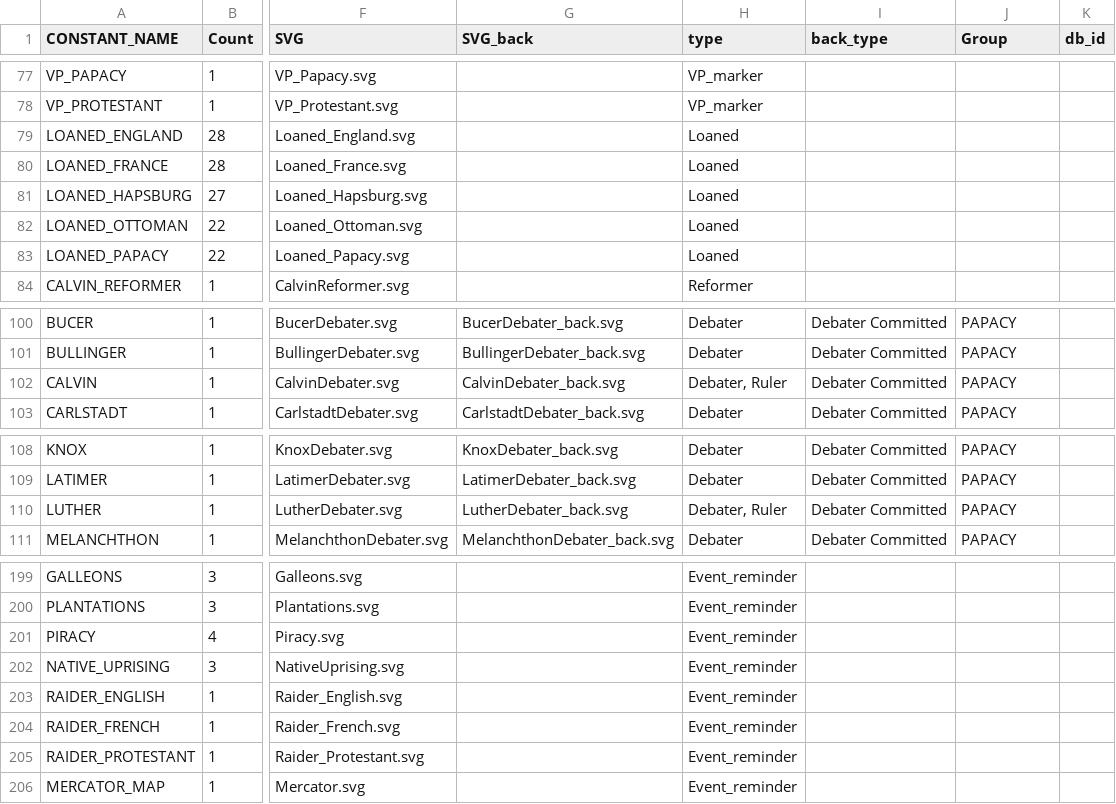
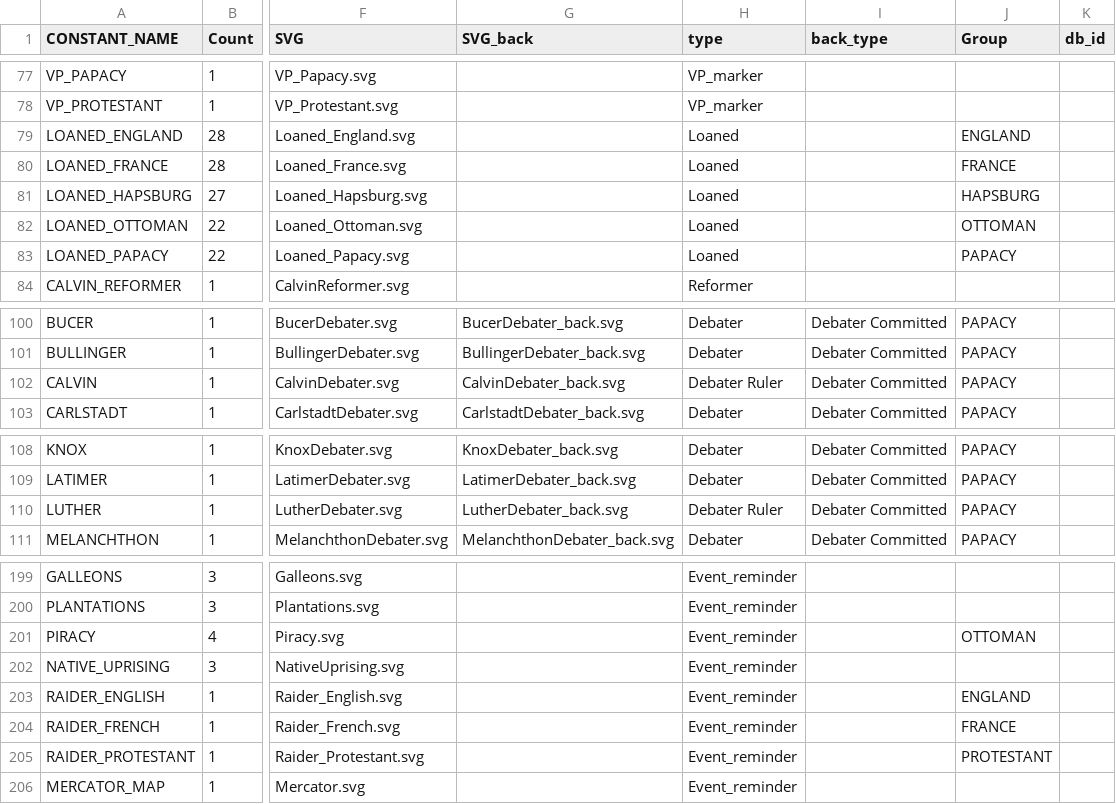
Before and after one commit to bga-his/bga-hereistand, a CSV file: HereIStandFork/misc/materials/tokens.csv, drawn as a sheet; only a part is shown, gaps mark what is left out; the diff covers the shown part only; the diff names each change by its address in the sheet, - before the commit and + after, or states it on an @@ line.

```diff
--- a/HereIStandFork/misc/materials/tokens.csv
+++ b/HereIStandFork/misc/materials/tokens.csv
-J79 (Group): (empty)
+J79 (Group): ENGLAND
-J80 (Group): (empty)
+J80 (Group): FRANCE
-J81 (Group): (empty)
+J81 (Group): HAPSBURG
-J82 (Group): (empty)
+J82 (Group): OTTOMAN
-J83 (Group): (empty)
+J83 (Group): PAPACY
-H102 (type): Debater, Ruler
+H102 (type): Debater Ruler
-H110 (type): Debater, Ruler
+H110 (type): Debater Ruler
-J201 (Group): (empty)
+J201 (Group): OTTOMAN
-J203 (Group): (empty)
+J203 (Group): ENGLAND
-J204 (Group): (empty)
+J204 (Group): FRANCE
-J205 (Group): (empty)
+J205 (Group): PROTESTANT
```
Also changed, not shown: 15 edited cells elsewhere in this file, 3 other files.
